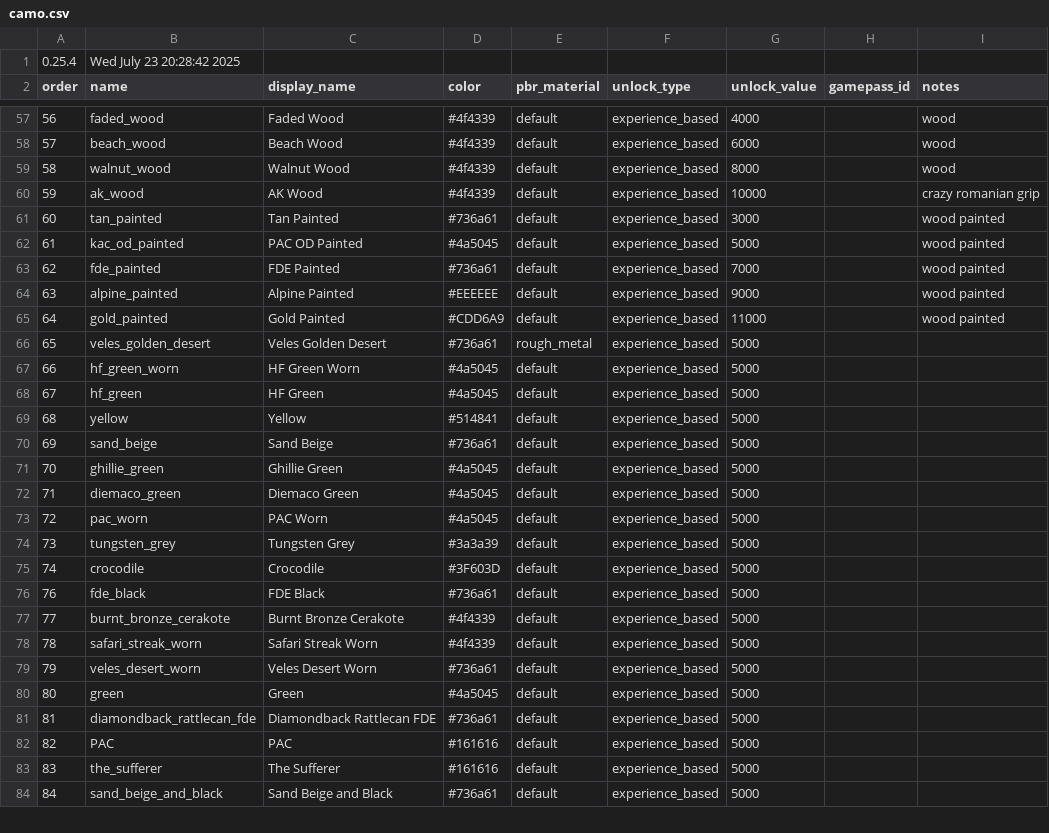
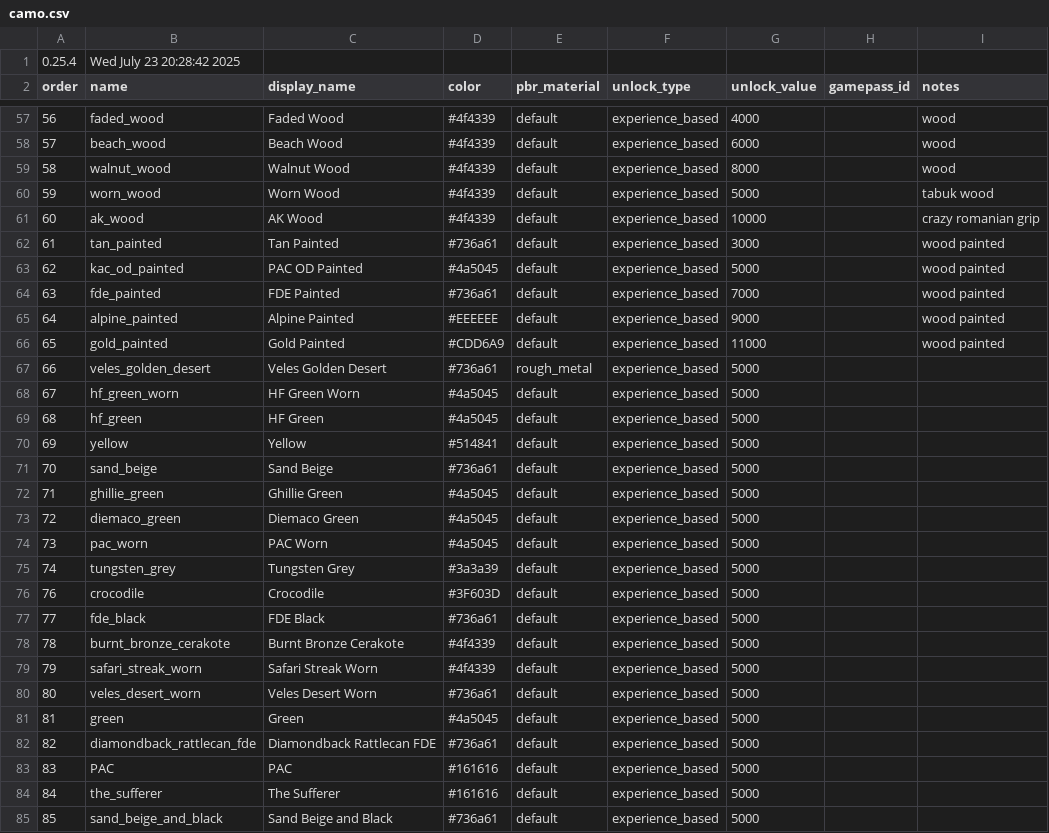
Before and after one commit to recoil-group/deadline-balancing, a CSV file: camo.csv, drawn as a sheet; only a part is shown, gaps mark what is left out; the diff covers the shown part only.

Commit message:
add tabuk camos progression

```diff
--- a/camo.csv
+++ b/camo.csv
@@ -59,26 +59,27 @@ order,name,display_name,color,pbr_material,unlock_type,unlock_value,gamepass_id,
 58,walnut_wood,Walnut Wood,#4f4339,default,experience_based,8000,,wood
-59,ak_wood,AK Wood,#4f4339,default,experience_based,10000,,crazy romanian grip
-60,tan_painted,Tan Painted,#736a61,default,experience_based,3000,,wood painted
-61,kac_od_painted,PAC OD Painted,#4a5045,default,experience_based,5000,,wood painted
-62,fde_painted,FDE Painted,#736a61,default,experience_based,7000,,wood painted
-63,alpine_painted,Alpine Painted,#EEEEEE,default,experience_based,9000,,wood painted
-64,gold_painted,Gold Painted,#CDD6A9,default,experience_based,11000,,wood painted
-65,veles_golden_desert,Veles Golden Desert,#736a61,rough_metal,experience_based,5000,,
-66,hf_green_worn,HF Green Worn,#4a5045,default,experience_based,5000,,
-67,hf_green,HF Green,#4a5045,default,experience_based,5000,,
-68,yellow,Yellow,#514841,default,experience_based,5000,,
-69,sand_beige,Sand Beige,#736a61,default,experience_based,5000,,
-70,ghillie_green,Ghillie Green,#4a5045,default,experience_based,5000,,
-71,diemaco_green,Diemaco Green,#4a5045,default,experience_based,5000,,
-72,pac_worn,PAC Worn,#4a5045,default,experience_based,5000,,
-73,tungsten_grey,Tungsten Grey,#3a3a39,default,experience_based,5000,,
-74,crocodile,Crocodile,#3F603D,default,experience_based,5000,,
-76,fde_black,FDE Black,#736a61,default,experience_based,5000,,
-77,burnt_bronze_cerakote,Burnt Bronze Cerakote,#4f4339,default,experience_based,5000,,
-78,safari_streak_worn,Safari Streak Worn,#4f4339,default,experience_based,5000,,
-79,veles_desert_worn,Veles Desert Worn,#736a61,default,experience_based,5000,,
-80,green,Green,#4a5045,default,experience_based,5000,,
-81,diamondback_rattlecan_fde,Diamondback Rattlecan FDE,#736a61,default,experience_based,5000,,
-82,PAC,PAC,#161616,default,experience_based,5000,,
-83,the_sufferer,The Sufferer,#161616,default,experience_based,5000,,
-84,sand_beige_and_black,Sand Beige and Black,#736a61,default,experience_based,5000,,
+59,worn_wood,Worn Wood,#4f4339,default,experience_based,5000,,tabuk wood
+60,ak_wood,AK Wood,#4f4339,default,experience_based,10000,,crazy romanian grip
+61,tan_painted,Tan Painted,#736a61,default,experience_based,3000,,wood painted
+62,kac_od_painted,PAC OD Painted,#4a5045,default,experience_based,5000,,wood painted
+63,fde_painted,FDE Painted,#736a61,default,experience_based,7000,,wood painted
+64,alpine_painted,Alpine Painted,#EEEEEE,default,experience_based,9000,,wood painted
+65,gold_painted,Gold Painted,#CDD6A9,default,experience_based,11000,,wood painted
+66,veles_golden_desert,Veles Golden Desert,#736a61,rough_metal,experience_based,5000,,
+67,hf_green_worn,HF Green Worn,#4a5045,default,experience_based,5000,,
+68,hf_green,HF Green,#4a5045,default,experience_based,5000,,
+69,yellow,Yellow,#514841,default,experience_based,5000,,
+70,sand_beige,Sand Beige,#736a61,default,experience_based,5000,,
+71,ghillie_green,Ghillie Green,#4a5045,default,experience_based,5000,,
+72,diemaco_green,Diemaco Green,#4a5045,default,experience_based,5000,,
+73,pac_worn,PAC Worn,#4a5045,default,experience_based,5000,,
+74,tungsten_grey,Tungsten Grey,#3a3a39,default,experience_based,5000,,
+76,crocodile,Crocodile,#3F603D,default,experience_based,5000,,
+77,fde_black,FDE Black,#736a61,default,experience_based,5000,,
+78,burnt_bronze_cerakote,Burnt Bronze Cerakote,#4f4339,default,experience_based,5000,,
+79,safari_streak_worn,Safari Streak Worn,#4f4339,default,experience_based,5000,,
+80,veles_desert_worn,Veles Desert Worn,#736a61,default,experience_based,5000,,
+81,green,Green,#4a5045,default,experience_based,5000,,
+82,diamondback_rattlecan_fde,Diamondback Rattlecan FDE,#736a61,default,experience_based,5000,,
+83,PAC,PAC,#161616,default,experience_based,5000,,
+84,the_sufferer,The Sufferer,#161616,default,experience_based,5000,,
+85,sand_beige_and_black,Sand Beige and Black,#736a61,default,experience_based,5000,,
```
Also changed, not shown: 12 added rows and 65 edited cells elsewhere in this file.
